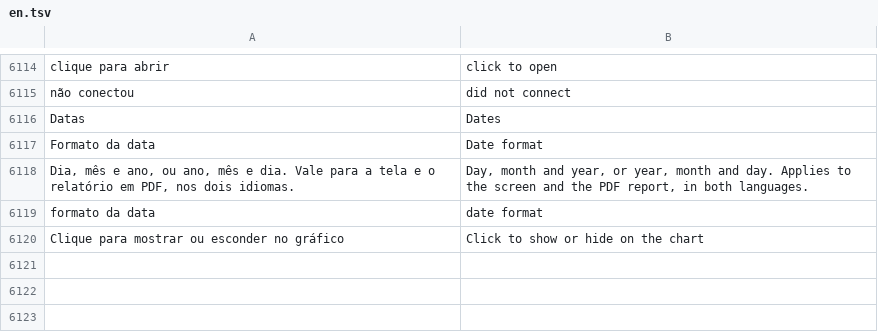
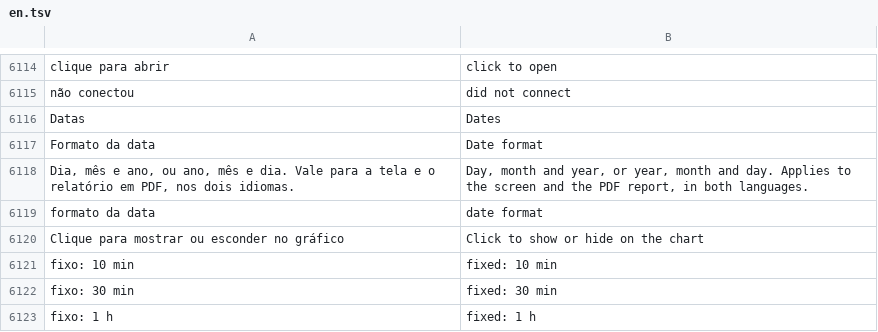
Before and after one commit to matheusAFreitas/radlog, a TSV file: internal/i18n/en.tsv, drawn as a sheet; only a part is shown, gaps mark what is left out.

```diff
--- a/internal/i18n/en.tsv
+++ b/internal/i18n/en.tsv
@@ -6120 +6120,4 @@ formato da data	date format
 Clique para mostrar ou esconder no gráfico	Click to show or hide on the chart
+fixo: 10 min	fixed: 10 min
+fixo: 30 min	fixed: 30 min
+fixo: 1 h	fixed: 1 h
```
Also changed, not shown: 11 other files.
